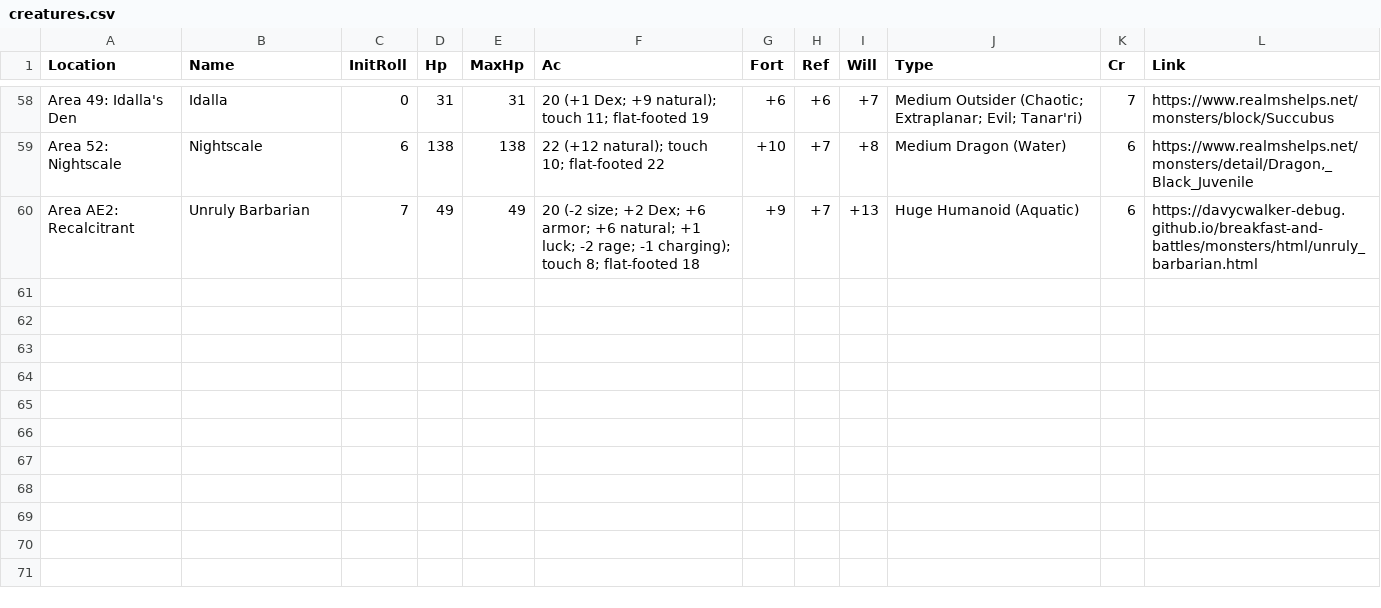
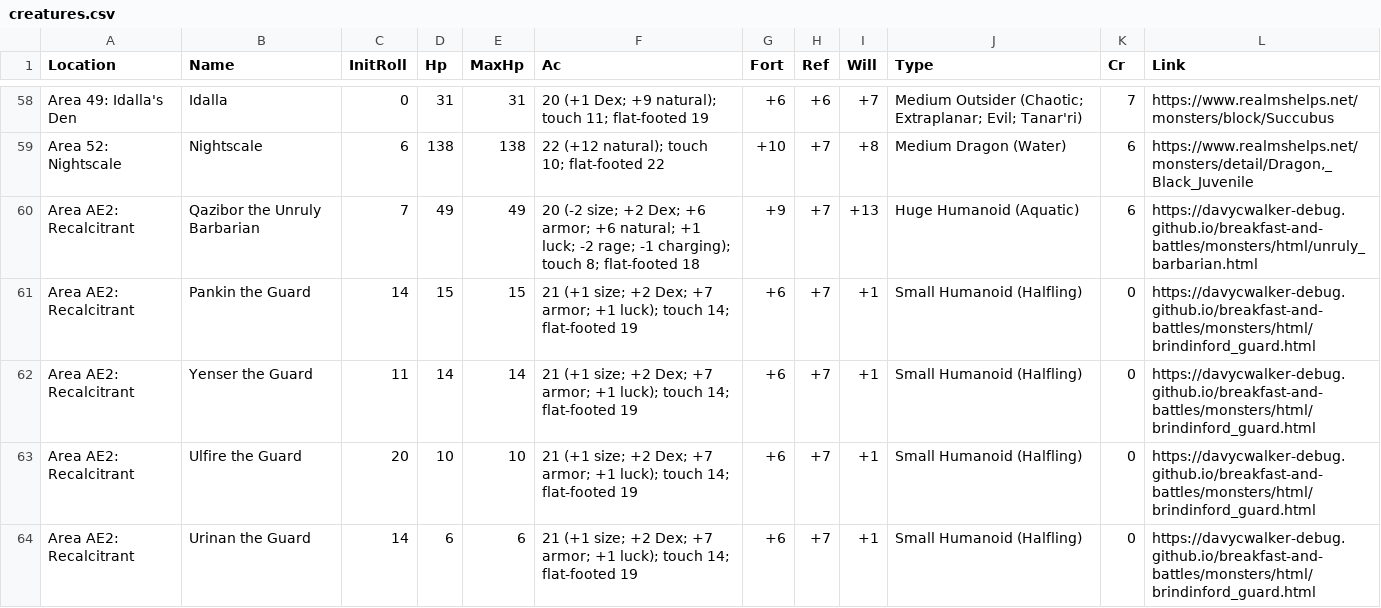
Before and after one commit to davycwalker-debug/breakfast-and-battles, a CSV file: rooms/csv/creatures.csv, drawn as a sheet; only a part is shown, gaps mark what is left out; the diff names each change by its address in the sheet, - before the commit and + after, or states it on an @@ line.

Commit message:
update recalcitrant encounter

```diff
--- a/rooms/csv/creatures.csv
+++ b/rooms/csv/creatures.csv
-B60 (Name): Unruly Barbarian
+B60 (Name): Qazibor the Unruly Barbarian
+row 61: Area AE2: Recalcitrant | Pankin the Guard | 14 | 15 | 15 | 21 (+1 size; +2 Dex; +7 armor; +1 luck); touch 14; flat-footed 19 | +6 | +7 | +1 | Small Humanoid (Halfling) | 0 | https://davycwalker-debug.github.io/breakfast-and-battles/monsters/html/brindinford_guard.html
+row 62: Area AE2: Recalcitrant | Yenser the Guard | 11 | 14 | 14 | 21 (+1 size; +2 Dex; +7 armor; +1 luck); touch 14; flat-footed 19 | +6 | +7 | +1 | Small Humanoid (Halfling) | 0 | https://davycwalker-debug.github.io/breakfast-and-battles/monsters/html/brindinford_guard.html
+row 63: Area AE2: Recalcitrant | Ulfire the Guard | 20 | 10 | 10 | 21 (+1 size; +2 Dex; +7 armor; +1 luck); touch 14; flat-footed 19 | +6 | +7 | +1 | Small Humanoid (Halfling) | 0 | https://davycwalker-debug.github.io/breakfast-and-battles/monsters/html/brindinford_guard.html
+row 64: Area AE2: Recalcitrant | Urinan the Guard | 14 | 6 | 6 | 21 (+1 size; +2 Dex; +7 armor; +1 luck); touch 14; flat-footed 19 | +6 | +7 | +1 | Small Humanoid (Halfling) | 0 | https://davycwalker-debug.github.io/breakfast-and-battles/monsters/html/brindinford_guard.html
```
Also changed, not shown: 2 other files.
